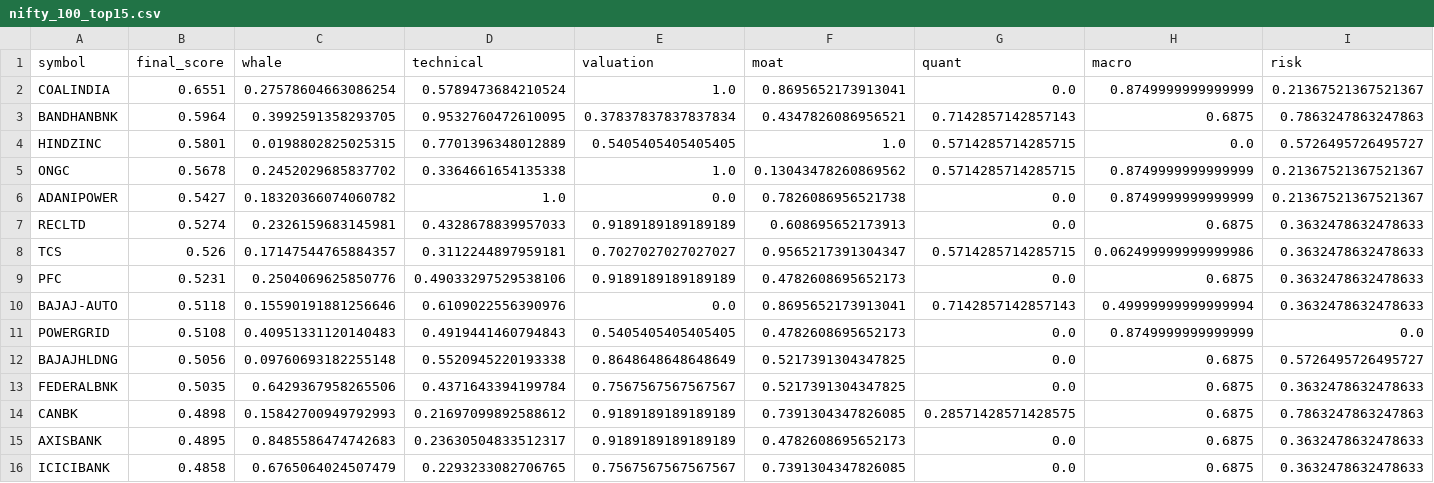
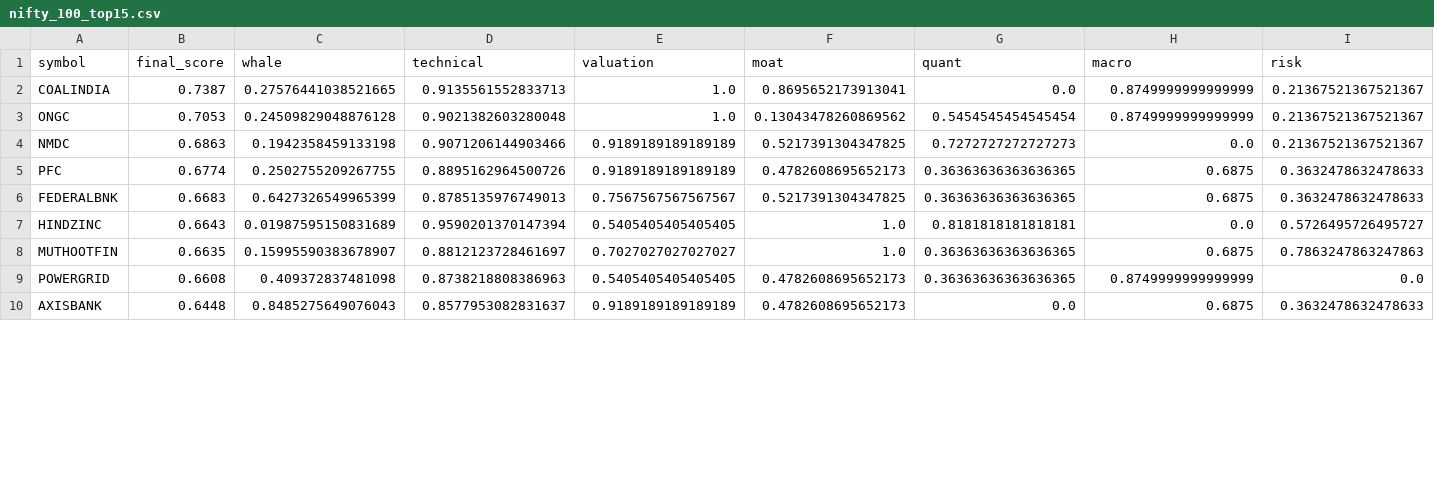
Before and after one commit to samir285-lang/whalewatch-alpha, a CSV file: output/nifty_100_top15.csv, drawn as a sheet; only a part is shown; the diff covers the shown part only.

```diff
--- a/output/nifty_100_top15.csv
+++ b/output/nifty_100_top15.csv
@@ -1,16 +1,10 @@
 symbol,final_score,whale,technical,valuation,moat,quant,macro,risk
-COALINDIA,0.6551,0.27578604663086254,0.5789473684210524,1.0,0.8695652173913041,0.0,0.8749999999999999,0.21367521367521367
-BANDHANBNK,0.5964,0.3992591358293705,0.9532760472610095,0.37837837837837834,0.4347826086956521,0.7142857142857143,0.6875,0.7863247863247863
-HINDZINC,0.5801,0.0198802825025315,0.7701396348012889,0.5405405405405405,1.0,0.5714285714285715,0.0,0.5726495726495727
-ONGC,0.5678,0.2452029685837702,0.3364661654135338,1.0,0.13043478260869562,0.5714285714285715,0.8749999999999999,0.21367521367521367
-ADANIPOWER,0.5427,0.18320366074060782,1.0,0.0,0.7826086956521738,0.0,0.8749999999999999,0.21367521367521367
-RECLTD,0.5274,0.2326159683145981,0.4328678839957033,0.9189189189189189,0.608695652173913,0.0,0.6875,0.3632478632478633
-TCS,0.526,0.17147544765884357,0.3112244897959181,0.7027027027027027,0.9565217391304347,0.5714285714285715,0.062499999999999986,0.3632478632478633
-PFC,0.5231,0.2504069625850776,0.49033297529538106,0.9189189189189189,0.4782608695652173,0.0,0.6875,0.3632478632478633
-BAJAJ-AUTO,0.5118,0.15590191881256646,0.6109022556390976,0.0,0.8695652173913041,0.7142857142857143,0.49999999999999994,0.3632478632478633
-POWERGRID,0.5108,0.40951331120140483,0.4919441460794843,0.5405405405405405,0.4782608695652173,0.0,0.8749999999999999,0.0
-BAJAJHLDNG,0.5056,0.09760693182255148,0.5520945220193338,0.8648648648648649,0.5217391304347825,0.0,0.6875,0.5726495726495727
-FEDERALBNK,0.5035,0.6429367958265506,0.4371643394199784,0.7567567567567567,0.5217391304347825,0.0,0.6875,0.3632478632478633
-CANBK,0.4898,0.15842700949792993,0.21697099892588612,0.9189189189189189,0.7391304347826085,0.28571428571428575,0.6875,0.7863247863247863
-AXISBANK,0.4895,0.8485586474742683,0.23630504833512317,0.9189189189189189,0.4782608695652173,0.0,0.6875,0.3632478632478633
-ICICIBANK,0.4858,0.6765064024507479,0.2293233082706765,0.7567567567567567,0.7391304347826085,0.0,0.6875,0.3632478632478633
+COALINDIA,0.7387,0.27576441038521665,0.9135561552833713,1.0,0.8695652173913041,0.0,0.8749999999999999,0.21367521367521367
+ONGC,0.7053,0.24509829048876128,0.9021382603280048,1.0,0.13043478260869562,0.5454545454545454,0.8749999999999999,0.21367521367521367
+NMDC,0.6863,0.1942358459133198,0.9071206144903466,0.9189189189189189,0.5217391304347825,0.7272727272727273,0.0,0.21367521367521367
+PFC,0.6774,0.2502755209267755,0.8895162964500726,0.9189189189189189,0.4782608695652173,0.36363636363636365,0.6875,0.3632478632478633
+FEDERALBNK,0.6683,0.6427326549965399,0.8785135976749013,0.7567567567567567,0.5217391304347825,0.36363636363636365,0.6875,0.3632478632478633
+HINDZINC,0.6643,0.01987595150831689,0.9590201370147394,0.5405405405405405,1.0,0.8181818181818181,0.0,0.5726495726495727
+MUTHOOTFIN,0.6635,0.15995590383678907,0.8812123728461697,0.7027027027027027,1.0,0.36363636363636365,0.6875,0.7863247863247863
+POWERGRID,0.6608,0.409372837481098,0.8738218808386963,0.5405405405405405,0.4782608695652173,0.36363636363636365,0.8749999999999999,0.0
+AXISBANK,0.6448,0.8485275649076043,0.8577953082831637,0.9189189189189189,0.4782608695652173,0.0,0.6875,0.3632478632478633
```
Also changed, not shown: 6 added rows elsewhere in this file, output/all_nse_top15.csv, output/fando_stocks_top15.csv, 2 other files.
